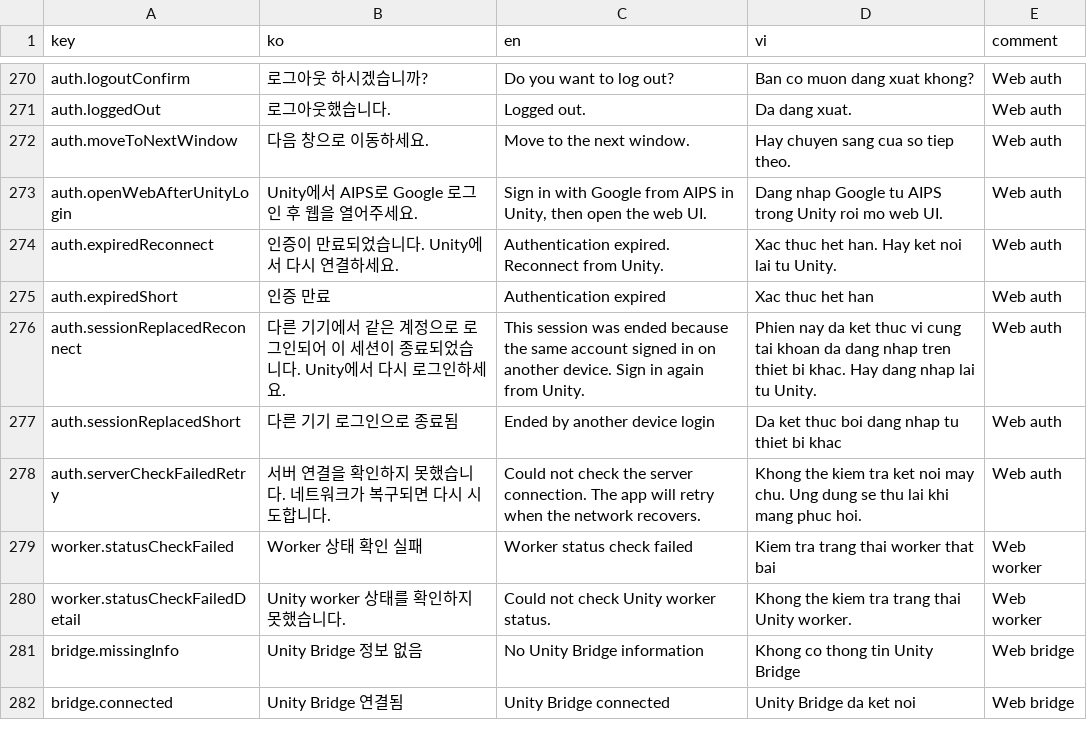
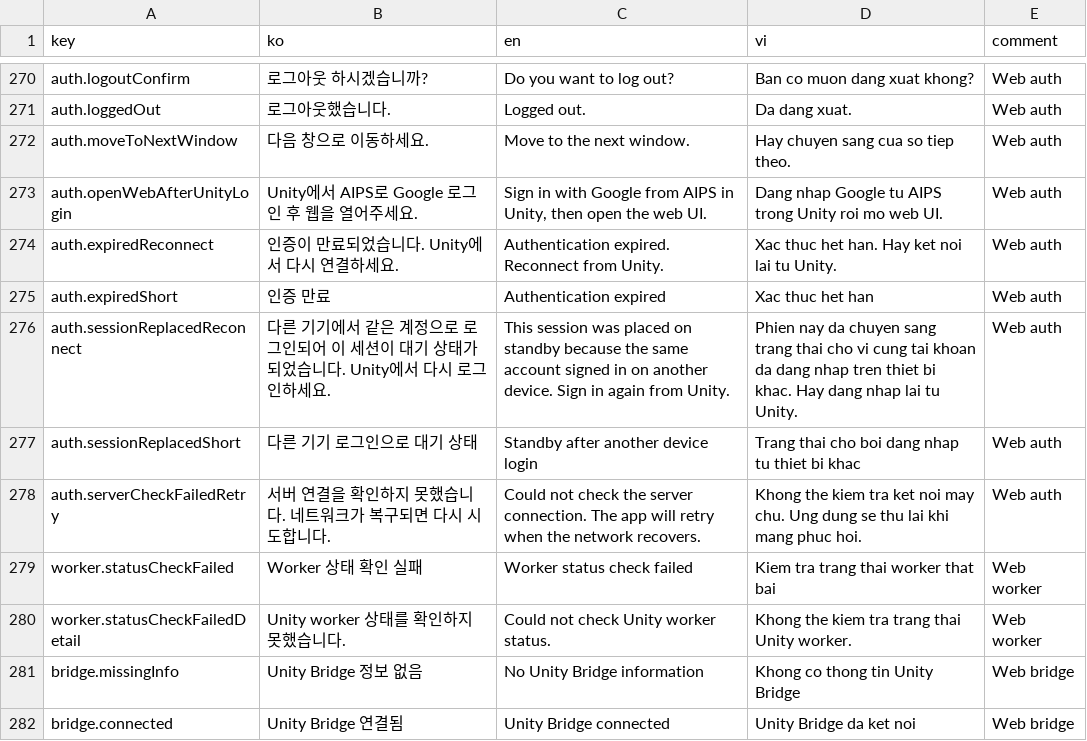
Before and after one commit to SC-Blue/ai_playable_shared, a CSV file: Packages/com.supercent.playableai.shared/Authoring.Shared/Localization/aips-ui-text.csv, drawn as a sheet; only a part is shown, gaps mark what is left out.

Commit message:
Update auth session replaced copy

```diff
--- a/Packages/com.supercent.playableai.shared/Authoring.Shared/Localization/aips-ui-text.csv
+++ b/Packages/com.supercent.playableai.shared/Authoring.Shared/Localization/aips-ui-text.csv
@@ -275,4 +275,4 @@
 "auth.expiredShort","인증 만료","Authentication expired","Xac thuc het han","Web auth"
-"auth.sessionReplacedReconnect","다른 기기에서 같은 계정으로 로그인되어 이 세션이 종료되었습니다. Unity에서 다시 로그인하세요.","This session was ended because the same account signed in on another device. Sign in again from Unity.","Phien nay da ket thuc vi cung tai khoan da dang nhap tren thiet bi khac. Hay dang nhap lai tu Unity.","Web auth"
-"auth.sessionReplacedShort","다른 기기 로그인으로 종료됨","Ended by another device login","Da ket thuc boi dang nhap tu thiet bi khac","Web auth"
+"auth.sessionReplacedReconnect","다른 기기에서 같은 계정으로 로그인되어 이 세션이 대기 상태가 되었습니다. Unity에서 다시 로그인하세요.","This session was placed on standby because the same account signed in on another device. Sign in again from Unity.","Phien nay da chuyen sang trang thai cho vi cung tai khoan da dang nhap tren thiet bi khac. Hay dang nhap lai tu Unity.","Web auth"
+"auth.sessionReplacedShort","다른 기기 로그인으로 대기 상태","Standby after another device login","Trang thai cho boi dang nhap tu thiet bi khac","Web auth"
 "auth.serverCheckFailedRetry","서버 연결을 확인하지 못했습니다. 네트워크가 복구되면 다시 시도합니다.","Could not check the server connection. The app will retry when the network recovers.","Khong the kiem tra ket noi may chu. Ung dung se thu lai khi mang phuc hoi.","Web auth"
```
